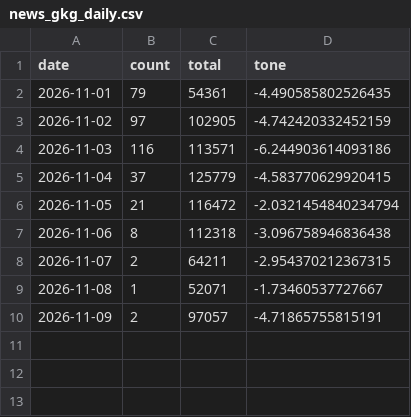
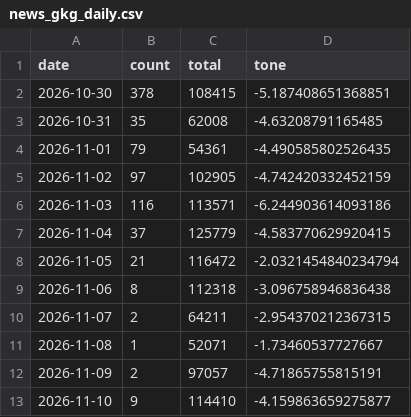
Before and after one commit to gamensound-spec/war-alert, a CSV file: data/news_gkg_daily.csv, drawn as a sheet; the diff names each change by its address in the sheet, - before the commit and + after, or states it on an @@ line.

```diff
--- a/data/news_gkg_daily.csv
+++ b/data/news_gkg_daily.csv
+row 2: 2026-10-30 | 378 | 108415 | -5.187408651368851
+row 3: 2026-10-31 | 35 | 62008 | -4.63208791165485
+row 13: 2026-11-10 | 9 | 114410 | -4.159863659275877
```
Also changed, not shown: data/embassy_log.csv, data/hotel_prices.csv, 12 other files.
